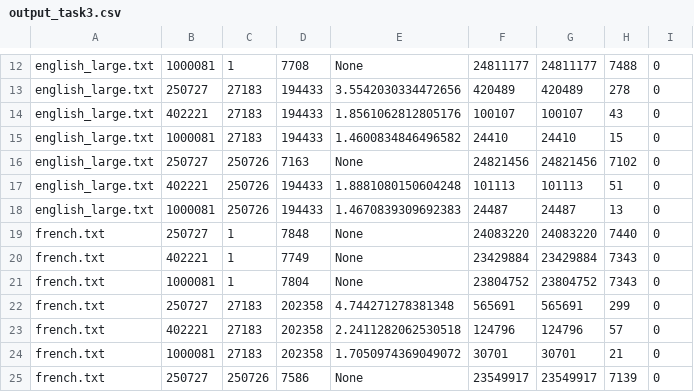
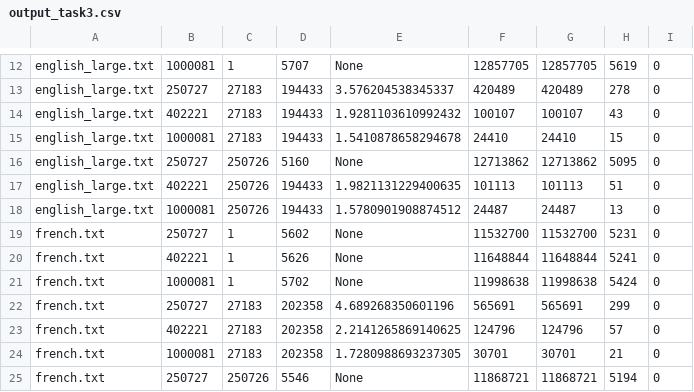
Before and after one commit to cloveses/myhouse, a CSV file: hash/output_task3.csv, drawn as a sheet; only a part is shown, gaps mark what is left out; the diff covers the shown part only; the diff names each change by its address in the sheet, - before the commit and + after, or states it on an @@ line.

```diff
--- a/hash/output_task3.csv
+++ b/hash/output_task3.csv
-D12: 7708
+D12: 5707
-F12: 24811177
+F12: 12857705
-G12: 24811177
+G12: 12857705
-H12: 7488
+H12: 5619
-E13: 3.5542030334472656
+E13: 3.576204538345337
-E14: 1.8561062812805176
+E14: 1.9281103610992432
-E15: 1.4600834846496582
+E15: 1.5410878658294678
-D16: 7163
+D16: 5160
-F16: 24821456
+F16: 12713862
-G16: 24821456
+G16: 12713862
-H16: 7102
+H16: 5095
-E17: 1.8881080150604248
+E17: 1.9821131229400635
-E18: 1.4670839309692383
+E18: 1.5780901908874512
-D19: 7848
+D19: 5602
-F19: 24083220
+F19: 11532700
-G19: 24083220
+G19: 11532700
-H19: 7440
+H19: 5231
-D20: 7749
+D20: 5626
-F20: 23429884
+F20: 11648844
-G20: 23429884
+G20: 11648844
-H20: 7343
+H20: 5241
-D21: 7804
+D21: 5702
-F21: 23804752
+F21: 11998638
-G21: 23804752
+G21: 11998638
-H21: 7343
+H21: 5424
-E22: 4.744271278381348
+E22: 4.689268350601196
-E23: 2.2411282062530518
+E23: 2.2141265869140625
-E24: 1.7050974369049072
+E24: 1.7280988693237305
-D25: 7586
+D25: 5546
-F25: 23549917
+F25: 11868721
-G25: 23549917
+G25: 11868721
-H25: 7139
+H25: 5194
```
Also changed, not shown: 31 edited cells elsewhere in this file, 2 other files.
